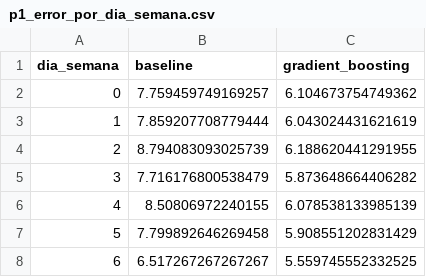
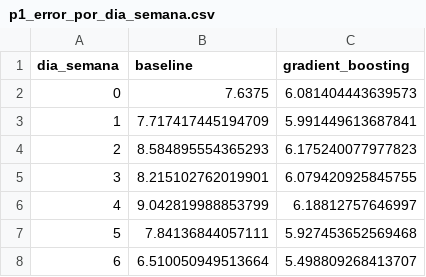
Before and after one commit to manuelMedinaMna/MiBici_MLOps, a CSV file: reports/figures/p1_error_por_dia_semana.csv, drawn as a sheet.

```diff
--- a/reports/figures/p1_error_por_dia_semana.csv
+++ b/reports/figures/p1_error_por_dia_semana.csv
@@ -1,8 +1,8 @@
 dia_semana,baseline,gradient_boosting
-0,7.759459749169257,6.104673754749362
-1,7.859207708779444,6.043024431621619
-2,8.794083093025739,6.188620441291955
-3,7.716176800538479,5.873648664406282
-4,8.50806972240155,6.078538133985139
-5,7.799892646269458,5.908551202831429
-6,6.517267267267267,5.559745552332525
+0,7.6375,6.081404443639573
+1,7.717417445194709,5.991449613687841
+2,8.584895554365293,6.175240077977823
+3,8.215102762019901,6.079420925845755
+4,9.042819988853799,6.18812757646997
+5,7.84136844057111,5.927453652569468
+6,6.510050949513664,5.498809268413707
```
Also changed, not shown: reports/figures/p1_busqueda_hiperparametros.csv, reports/figures/p1_error_por_nivel_uso.csv, 10 other files.
